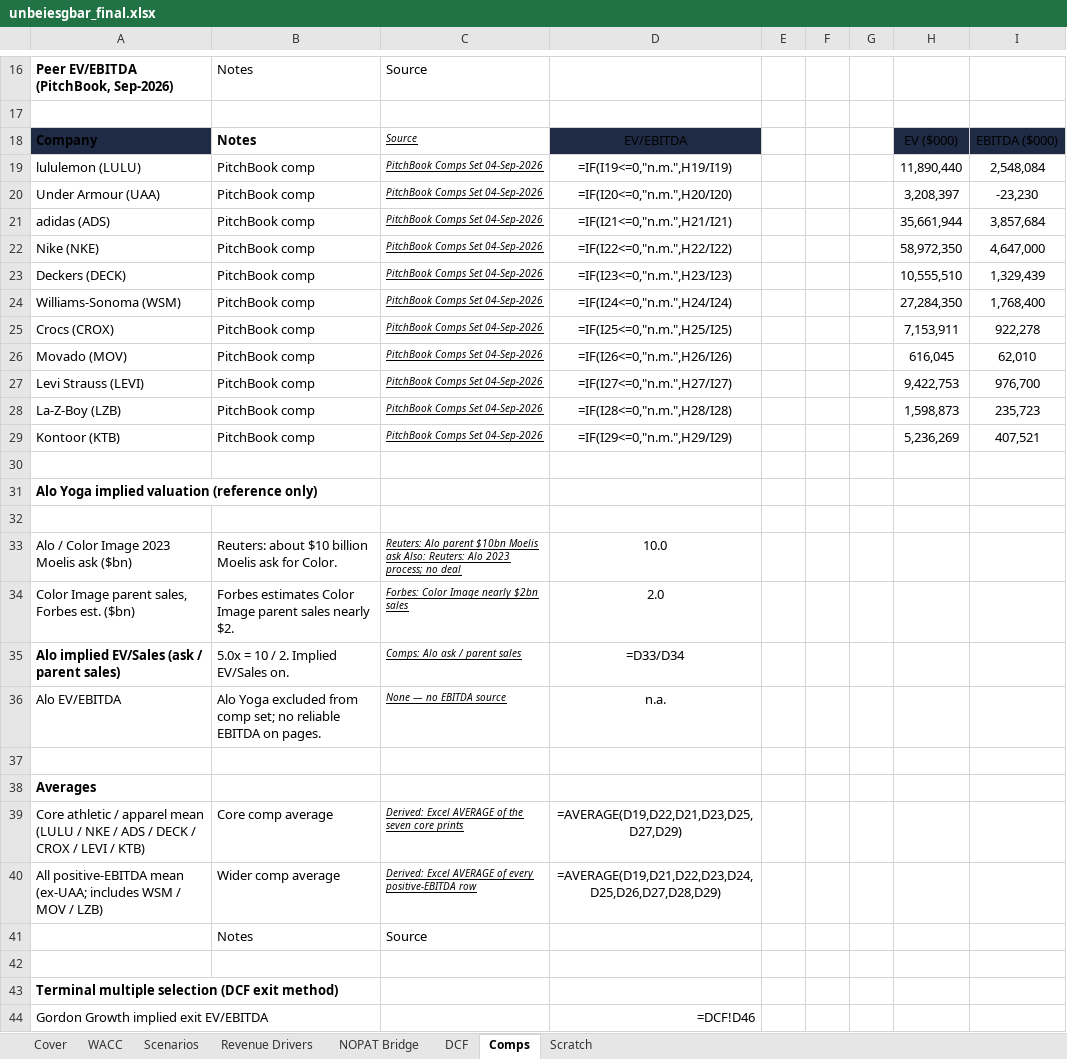
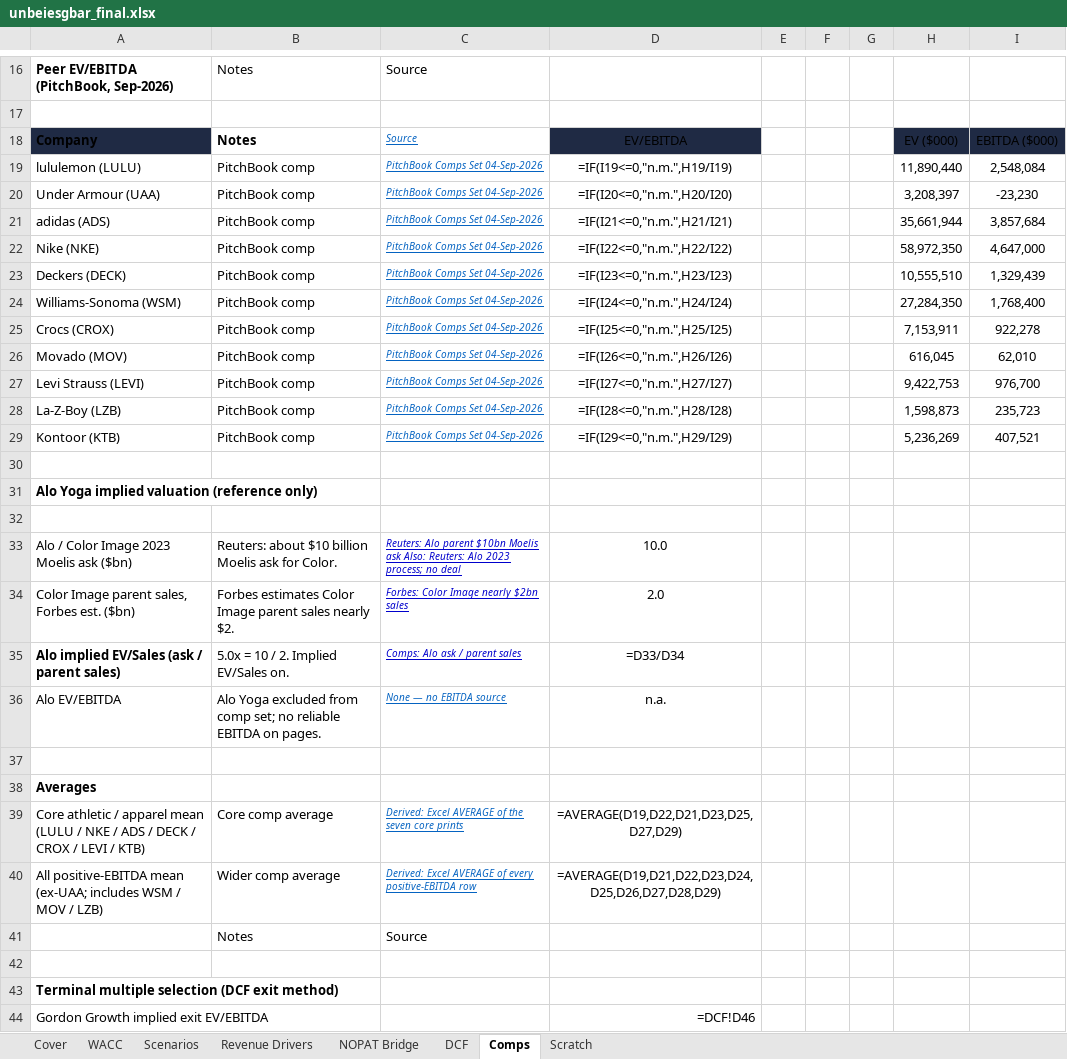
Before and after one commit to vengeanceaiUSC/RM, an Excel workbook: LULU/unbeiesgbar_final.xlsx, sheet Comps, drawn as a sheet; only a part is shown, gaps mark what is left out; values as stored, in another font and other column widths than the file's, no borders; formulas without a stored value are shown as written; the diff covers the shown part only; the diff names each change by its address in the sheet, - before the commit and + after, or states it on an @@ line.

```diff
--- a/LULU/unbeiesgbar_final.xlsx (sheet Comps)
+++ b/LULU/unbeiesgbar_final.xlsx (sheet Comps)
-C18:C29 text colour: black
+C18:C29 text colour: #0563C1
-C33:C35 text colour: black
+C33:C35 text colour: #0000CC
-C36 text colour: black
+C36 text colour: #0563C1
-C39:C40 text colour: black
+C39:C40 text colour: #0563C1
```
Also changed, not shown: cell formats elsewhere in this sheet, sheet Revenue Drivers, sheet NOPAT Bridge, sheet WACC, sheet Scenarios, sheet DCF, 5 other files.
